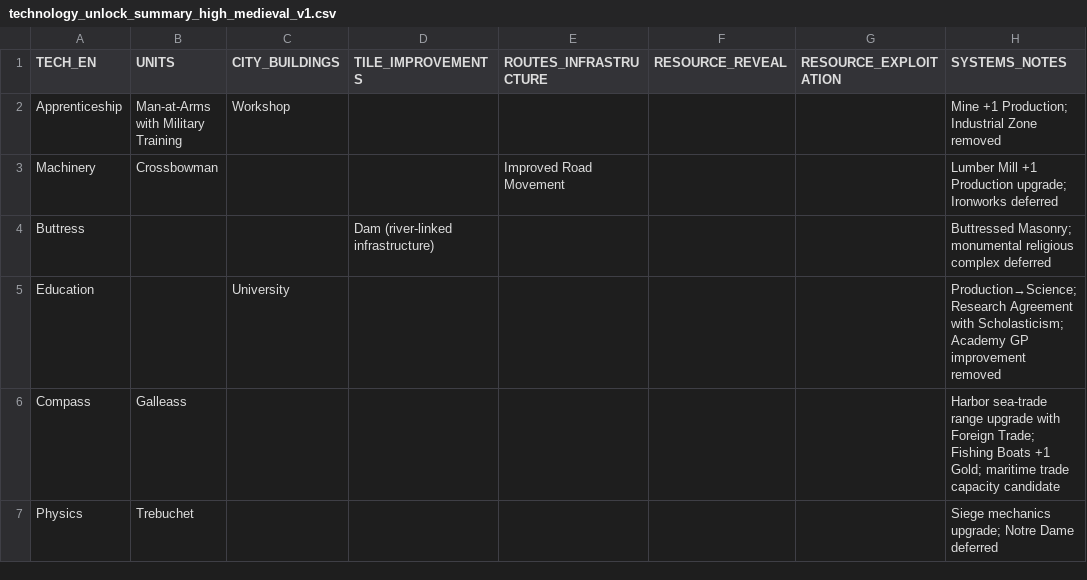
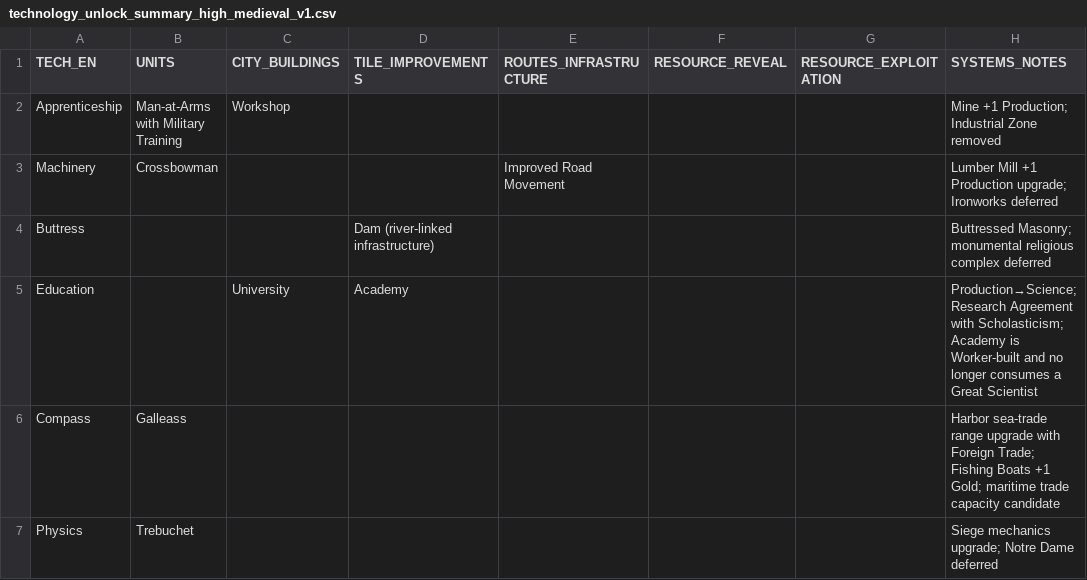
Before and after one commit to physical-geogrpahy-forever/academic_food_chain, a CSV file: tech_reference/technology_unlock_summary_high_medieval_v1.csv, drawn as a sheet; the diff names each change by its address in the sheet, - before the commit and + after, or states it on an @@ line.

Commit message:
Add Academy to Education summary

```diff
--- a/tech_reference/technology_unlock_summary_high_medieval_v1.csv
+++ b/tech_reference/technology_unlock_summary_high_medieval_v1.csv
-D5 (TILE_IMPROVEMENTS): (empty)
+D5 (TILE_IMPROVEMENTS): Academy
-H5 (SYSTEMS_NOTES): …Scholasticism; Academy GP improvement removed
+H5 (SYSTEMS_NOTES): …Scholasticism; Academy is Worker-built and no longer consumes a Great Scientist
```
